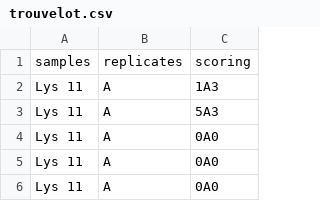
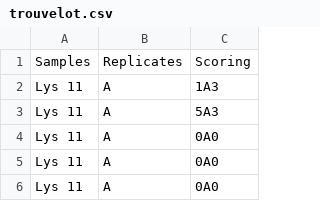
Before and after one commit to mchiapello/Ramf, a CSV file: inst/extdata/trouvelot.csv, drawn as a sheet; only a part is shown.

```diff
--- a/inst/extdata/trouvelot.csv
+++ b/inst/extdata/trouvelot.csv
@@ -1,2 +1,2 @@
-samples,replicates,scoring
+Samples,Replicates,Scoring
 Lys 11,A,1A3
```
Also changed, not shown: inst/extdata/grid.csv, inst/extdata/grid_incomplete.csv, 18 other files.
